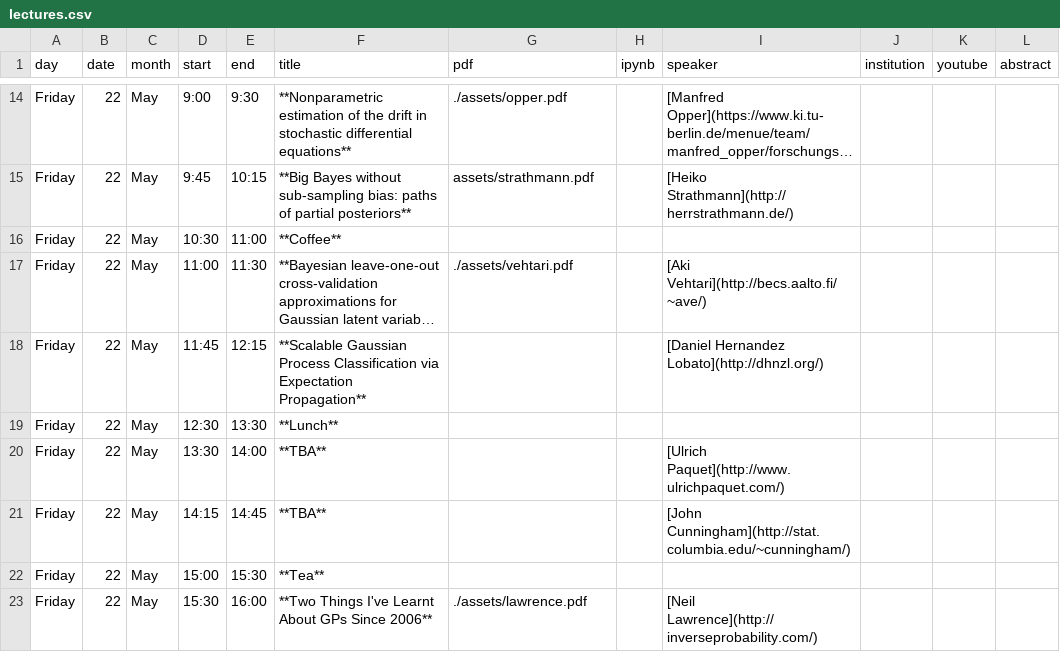
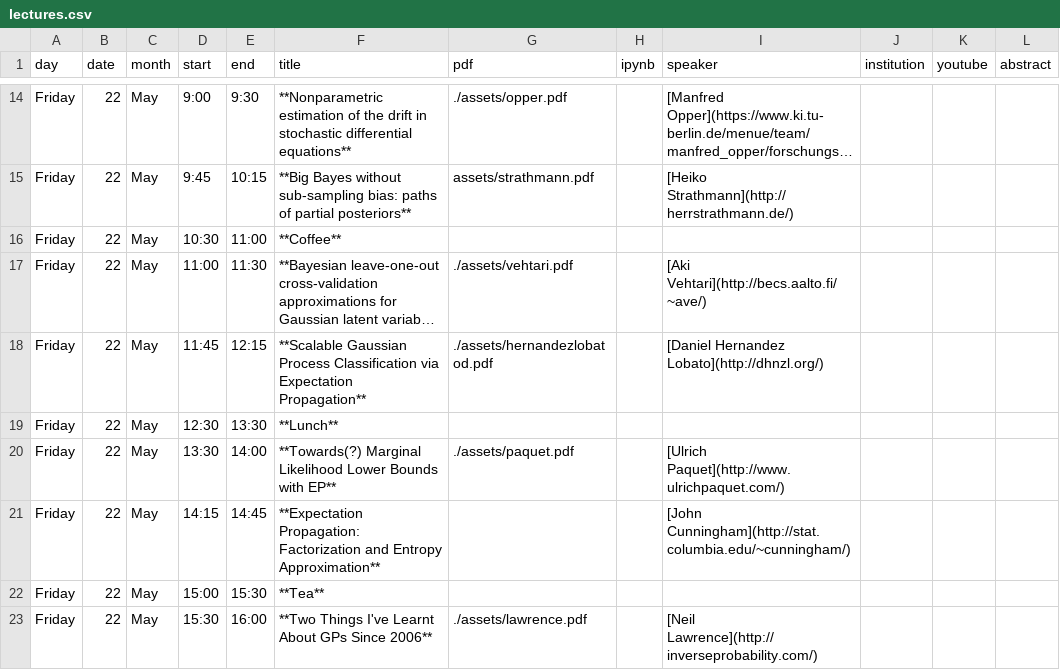
Before and after one commit to gpschool/gpa15, a CSV file: _data/lectures.csv, drawn as a sheet; only a part is shown, gaps mark what is left out; long unchanged cells end in …; the diff names each change by its address in the sheet, - before the commit and + after, or states it on an @@ line.

```diff
--- a/_data/lectures.csv
+++ b/_data/lectures.csv
-G18 (pdf): (empty)
+G18 (pdf): ./assets/hernandezlobatod.pdf
-F20 (title): **TBA**
+F20 (title): **Towards(?) Marginal Likelihood Lower Bounds with EP**
-G20 (pdf): (empty)
+G20 (pdf): ./assets/paquet.pdf
-F21 (title): **TBA**
+F21 (title): **Expectation Propagation: Factorization and Entropy Approximation**
```
Also changed, not shown: 2 other files.
